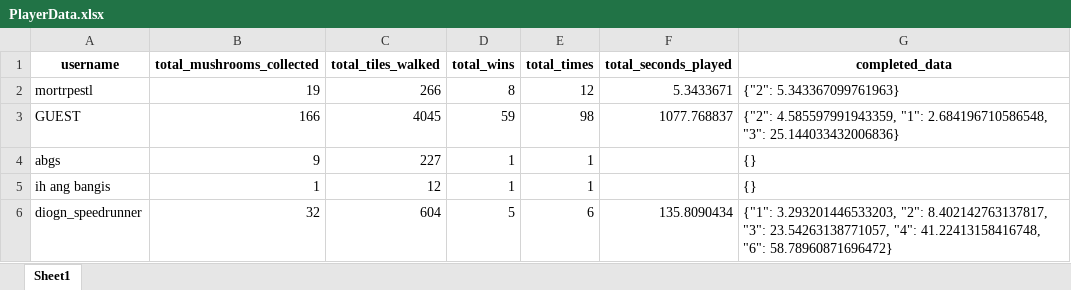
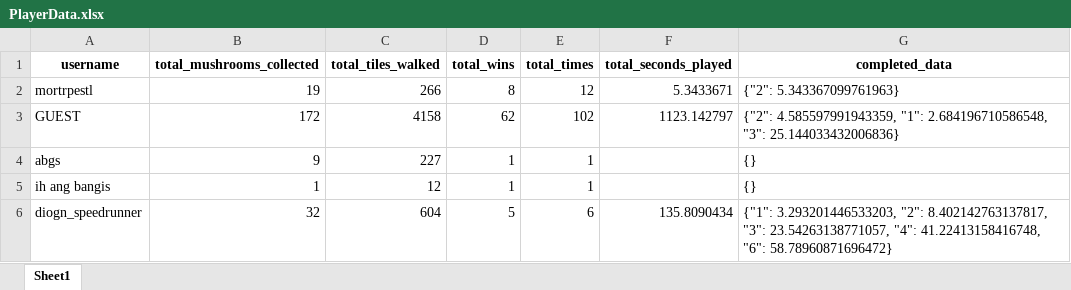
Before and after one commit to mortrpestl/shroom-raider, an Excel workbook: Bonus/Statistics/PlayerData.xlsx, sheet Sheet1, drawn as a sheet; values as stored, in another font and other column widths than the file's, no borders; the diff names each change by its address in the sheet, - before the commit and + after, or states it on an @@ line.

```diff
--- a/Bonus/Statistics/PlayerData.xlsx (sheet Sheet1)
+++ b/Bonus/Statistics/PlayerData.xlsx (sheet Sheet1)
-B3 (total_mushrooms_collected): 166
+B3 (total_mushrooms_collected): 172
-C3 (total_tiles_walked): 4045
+C3 (total_tiles_walked): 4158
-D3 (total_wins): 59
+D3 (total_wins): 62
-E3 (total_times): 98
+E3 (total_times): 102
-F3 (total_seconds_played): 1077.768837
+F3 (total_seconds_played): 1123.142797
```
Also changed, not shown: Bonus/Levels/levels_list.xlsx, 6 other files.
